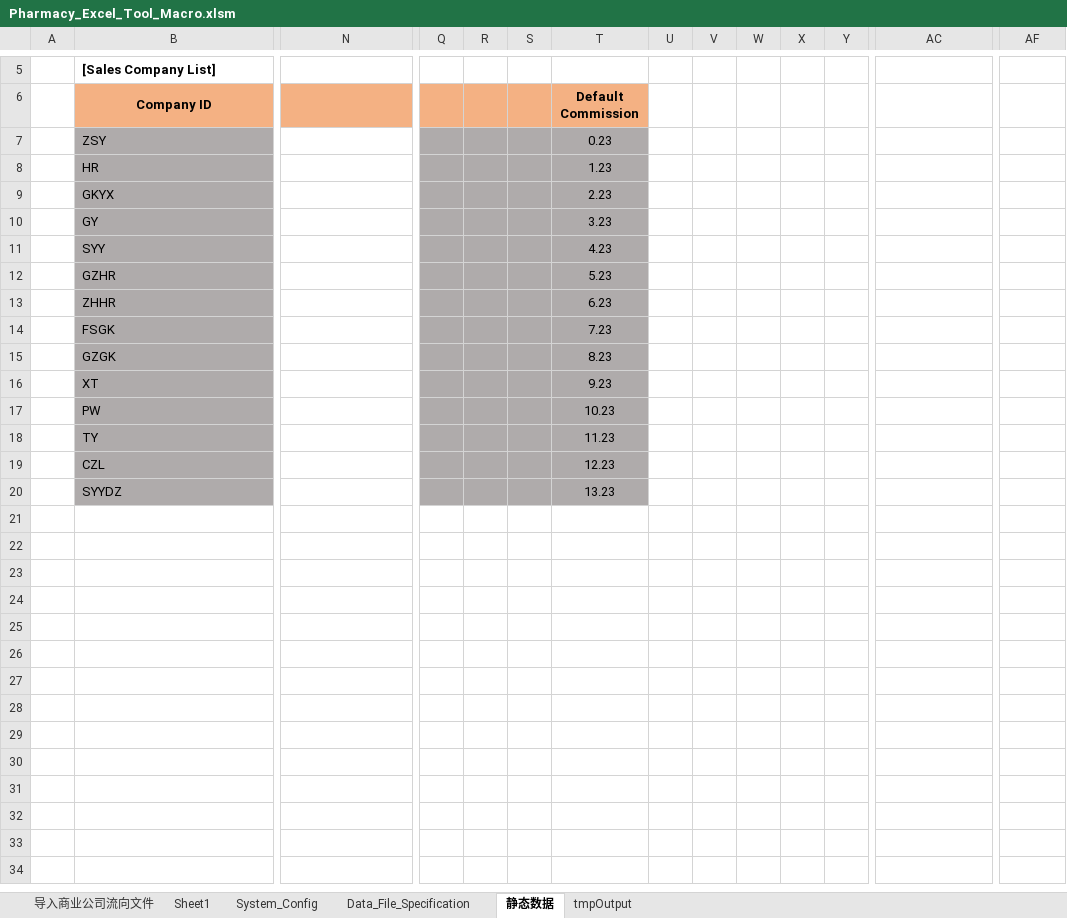
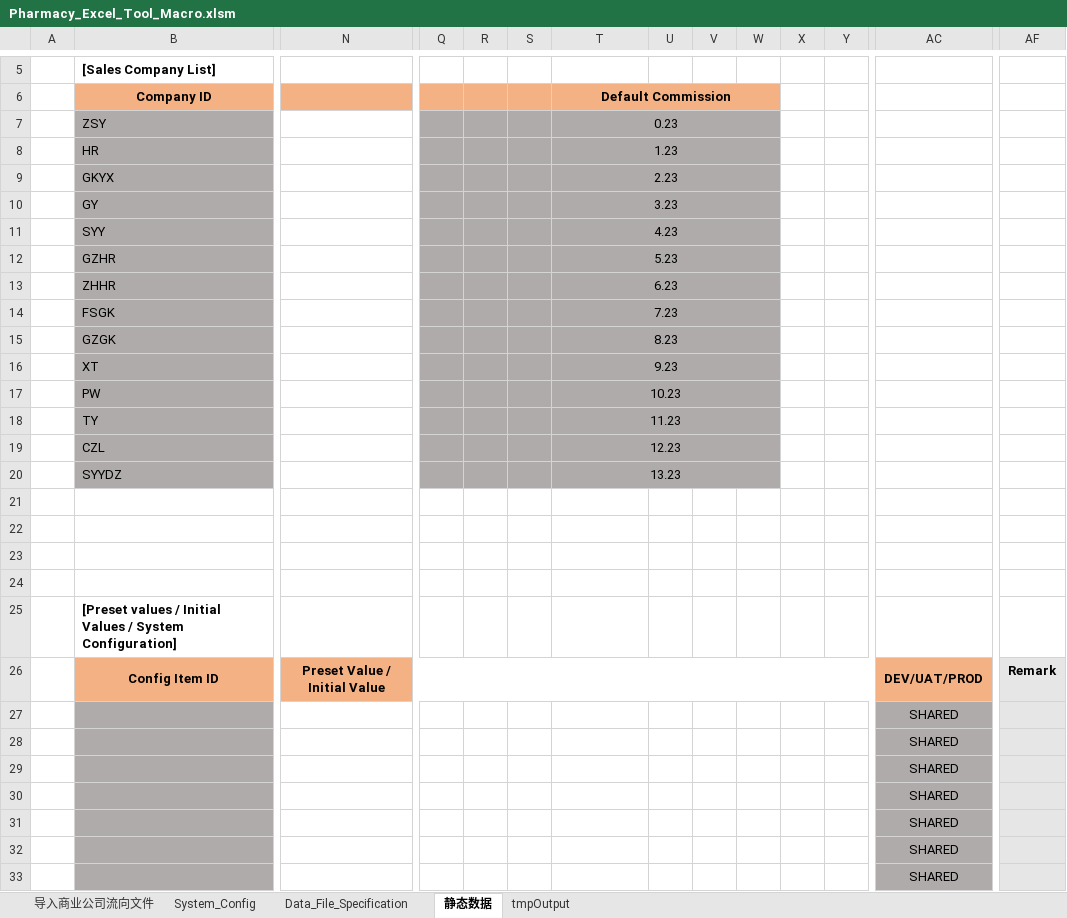
Before and after one commit to Thesaurus0/Pharmacy_Excel_Tool_Macro, an Excel workbook: Pharmacy_Excel_Tool_Macro.xlsm, sheet 静态数据, drawn as a sheet; only a part is shown, gaps mark what is left out; values as stored, in another font and other column widths than the file's, no borders; rows hold the shown columns only; the diff names each change by its address in the sheet, - before the commit and + after, or states it on an @@ line.

```diff
--- a/Pharmacy_Excel_Tool_Macro.xlsm (sheet 静态数据)
+++ b/Pharmacy_Excel_Tool_Macro.xlsm (sheet 静态数据)
-sheet tab: Sheet1
+T6:W6 merged
-U6:W6 fill: none
+U6:W6 fill: #F4B183
+T7:W7 merged
-U7:W20 fill: none
+U7:W20 fill: #AFABAB
+T8:W8 merged
+T9:W9 merged
+T10:W10 merged
+T11:W11 merged
+T12:W12 merged
+T13:W13 merged
+T14:W14 merged
+T15:W15 merged
+T16:W16 merged
+T17:W17 merged
+T18:W18 merged
+T19:W19 merged
+T20:W20 merged
+row 21: (empty)
+row 22: (empty)
+row 23: (empty)
+row 24: (empty)
+row 25:  | [Preset values / Initial Values / System Configuration]
+row 26:  | Config Item ID | Preset Value / Initial Value |  |  |  |  |  |  |  |  |  | DEV/UAT/PROD | Remark
+row 27:  |  |  |  |  |  |  |  |  |  |  |  | SHARED
+row 28:  |  |  |  |  |  |  |  |  |  |  |  | SHARED
+row 29:  |  |  |  |  |  |  |  |  |  |  |  | SHARED
+row 30:  |  |  |  |  |  |  |  |  |  |  |  | SHARED
+row 31:  |  |  |  |  |  |  |  |  |  |  |  | SHARED
+row 32:  |  |  |  |  |  |  |  |  |  |  |  | SHARED
+row 33:  |  |  |  |  |  |  |  |  |  |  |  | SHARED
```
Also changed, not shown: sheet tmpOutput, sheet System_Config, sheet Data_File_Specification, sheet 导入商业公司流向文件, charts or pictures, 15 other files.
